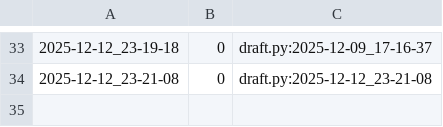
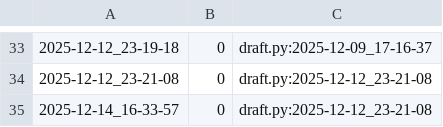
Before and after one commit to qxcode-course/poo-dd-cd-bloco-e-CarlaSamyra, a CSV file: tasks/.tko/track/poo@zoo/track.csv, drawn as a sheet; only a part is shown, gaps mark what is left out.

```diff
--- a/tasks/.tko/track/poo@zoo/track.csv
+++ b/tasks/.tko/track/poo@zoo/track.csv
@@ -34 +34,2 @@
 2025-12-12_23-21-08,0,draft.py:2025-12-12_23-21-08
+2025-12-14_16-33-57,0,draft.py:2025-12-12_23-21-08
```
Also changed, not shown: tasks/.tko/track/poo@pagamento/track.csv, 5 other files.
